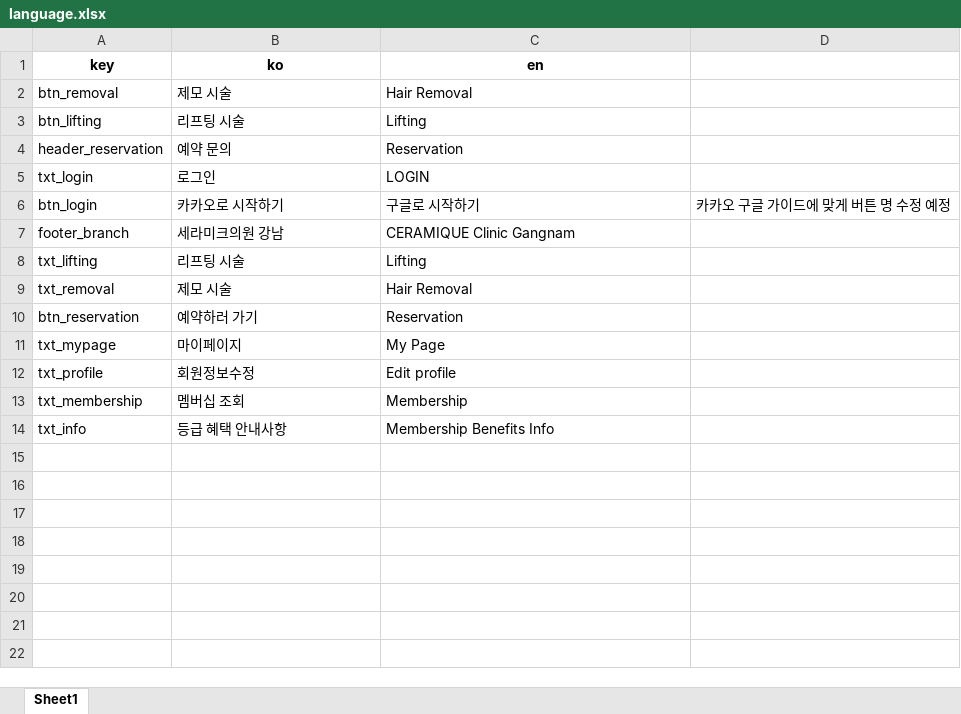
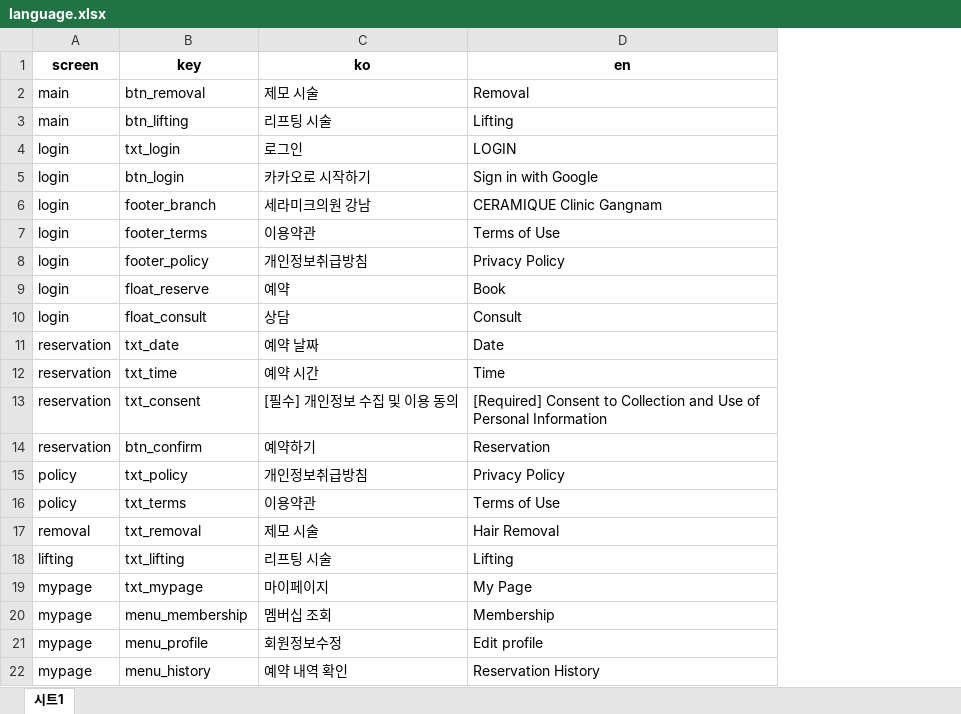
Before and after one commit to jjeong9727/Centurion_AutoTest, an Excel workbook: data/language.xlsx, sheet 시트1, drawn as a sheet; values as stored, in another font and other column widths than the file's, no borders; charts and pictures not drawn; removed rows and columns are numbered as before the commit, all else as after; the diff names each change by its address in the sheet, - before the commit and + after, or states it on an @@ line.

```diff
--- a/data/language.xlsx (sheet 시트1)
+++ b/data/language.xlsx (sheet 시트1)
-sheet tab: Sheet1
+sheet tab: 시트1
+column A (screen), rows 2-6: main | main | login | login | login; rows 18-20: lifting | mypage | mypage
-column D, row 6: 카카오 구글 가이드에 맞게 버튼 명 수정 예정
-D2 (en): Hair Removal
+D2 (en): Removal
-row 4: header_reservation | 예약 문의 | Reservation
-D5 (en): 구글로 시작하기
+D5 (en): Sign in with Google
+row 7: login | footer_terms | 이용약관 | Terms of Use
+row 8: login | footer_policy | 개인정보취급방침 | Privacy Policy
+row 9: login | float_reserve | 예약 | Book
+row 10: login | float_consult | 상담 | Consult
+row 11: reservation | txt_date | 예약 날짜 | Date
+row 12: reservation | txt_time | 예약 시간 | Time
+row 13: reservation | txt_consent | [필수] 개인정보 수집 및 이용 동의 | [Required] Consent to Collection and Use of Personal Information
+row 14: reservation | btn_confirm | 예약하기 | Reservation
+row 15: policy | txt_policy | 개인정보취급방침 | Privacy Policy
+row 16: policy | txt_terms | 이용약관 | Terms of Use
@@ row 9 moved to row 17: removal @@
-row 10: btn_reservation | 예약하러 가기 | Reservation
-row 12: txt_profile | 회원정보수정 | Edit profile
-B20 (key): txt_membership
+B20 (key): menu_membership
-row 14: txt_info | 등급 혜택 안내사항 | Membership Benefits Info
+row 21: mypage | menu_profile | 회원정보수정 | Edit profile
+row 22: mypage | menu_history | 예약 내역 확인 | Reservation History
```
Also changed, not shown: charts or pictures, 1 other file.
